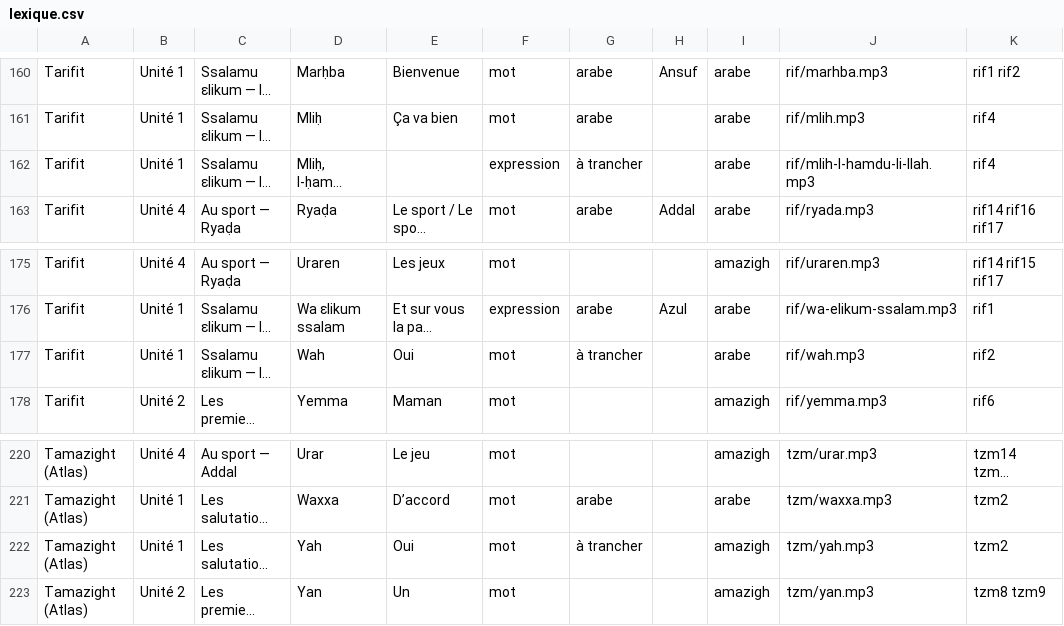
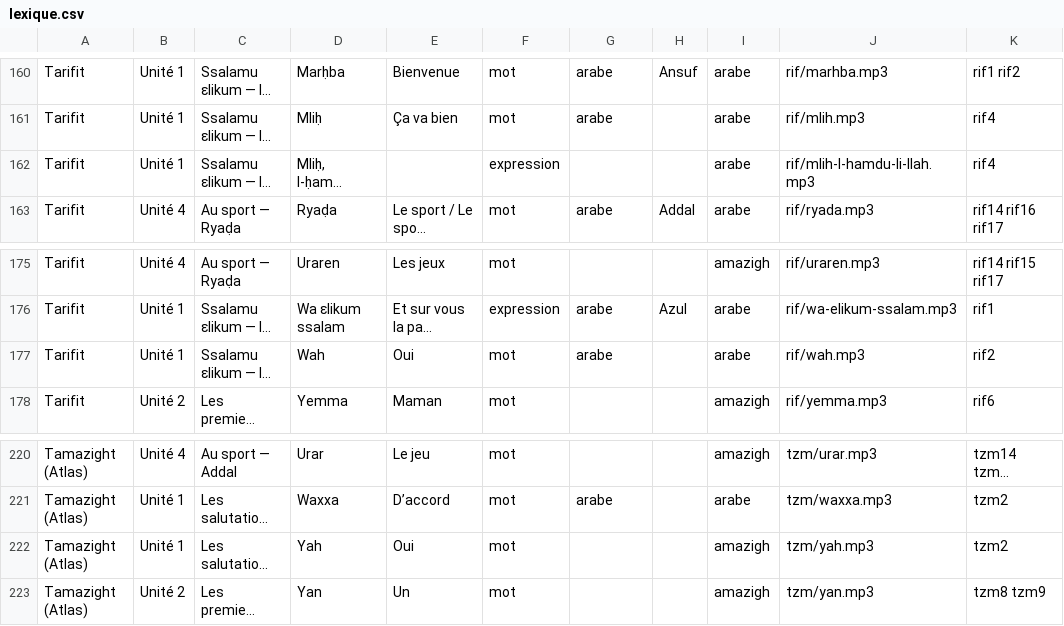
Before and after one commit to selim-digital/TAMASPEAK, a CSV file: lexique.csv, drawn as a sheet; only a part is shown, gaps mark what is left out; long unchanged cells end in …; the diff covers the shown part only; the diff names each change by its address in the sheet, - before the commit and + after, or states it on an @@ line.

```diff
--- a/lexique.csv
+++ b/lexique.csv
-G162: à trancher
+G162: (empty)
-G177: à trancher
+G177: arabe
-G222: à trancher
+G222: (empty)
```
Also changed, not shown: 8 edited cells elsewhere in this file, 10 other files.
